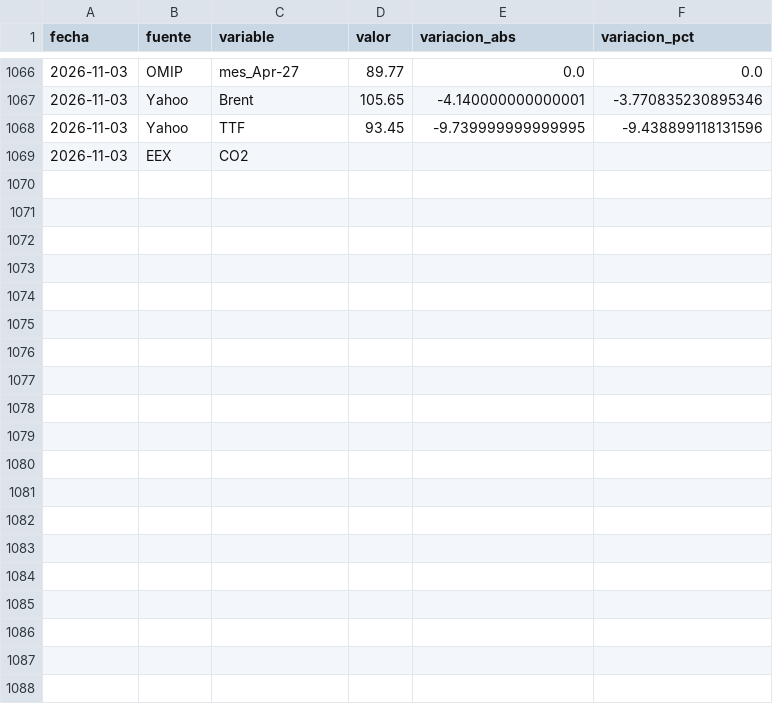
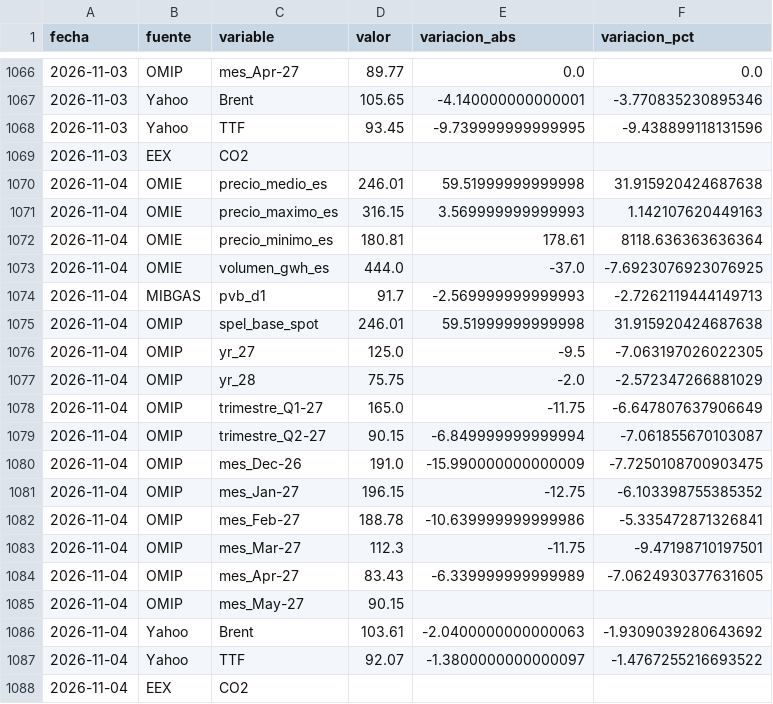
Before and after one commit to robertoginer-ux/energy-market, a CSV file: data/history.csv, drawn as a sheet; only a part is shown, gaps mark what is left out; the diff names each change by its address in the sheet, - before the commit and + after, or states it on an @@ line.

```diff
--- a/data/history.csv
+++ b/data/history.csv
+row 1070: 2026-11-04 | OMIE | precio_medio_es | 246.01 | 59.51999999999998 | 31.915920424687638
+row 1071: 2026-11-04 | OMIE | precio_maximo_es | 316.15 | 3.569999999999993 | 1.142107620449163
+row 1072: 2026-11-04 | OMIE | precio_minimo_es | 180.81 | 178.61 | 8118.636363636364
+row 1073: 2026-11-04 | OMIE | volumen_gwh_es | 444.0 | -37.0 | -7.6923076923076925
+row 1074: 2026-11-04 | MIBGAS | pvb_d1 | 91.7 | -2.569999999999993 | -2.7262119444149713
+row 1075: 2026-11-04 | OMIP | spel_base_spot | 246.01 | 59.51999999999998 | 31.915920424687638
+row 1076: 2026-11-04 | OMIP | yr_27 | 125.0 | -9.5 | -7.063197026022305
+row 1077: 2026-11-04 | OMIP | yr_28 | 75.75 | -2.0 | -2.572347266881029
+row 1078: 2026-11-04 | OMIP | trimestre_Q1-27 | 165.0 | -11.75 | -6.647807637906649
+row 1079: 2026-11-04 | OMIP | trimestre_Q2-27 | 90.15 | -6.849999999999994 | -7.061855670103087
+row 1080: 2026-11-04 | OMIP | mes_Dec-26 | 191.0 | -15.990000000000009 | -7.7250108700903475
+row 1081: 2026-11-04 | OMIP | mes_Jan-27 | 196.15 | -12.75 | -6.103398755385352
+row 1082: 2026-11-04 | OMIP | mes_Feb-27 | 188.78 | -10.639999999999986 | -5.335472871326841
+row 1083: 2026-11-04 | OMIP | mes_Mar-27 | 112.3 | -11.75 | -9.47198710197501
+row 1084: 2026-11-04 | OMIP | mes_Apr-27 | 83.43 | -6.339999999999989 | -7.0624930377631605
+row 1085: 2026-11-04 | OMIP | mes_May-27 | 90.15
+row 1086: 2026-11-04 | Yahoo | Brent | 103.61 | -2.0400000000000063 | -1.9309039280643692
+row 1087: 2026-11-04 | Yahoo | TTF | 92.07 | -1.3800000000000097 | -1.4767255216693522
+row 1088: 2026-11-04 | EEX | CO2
```
Also changed, not shown: 1 other file.
